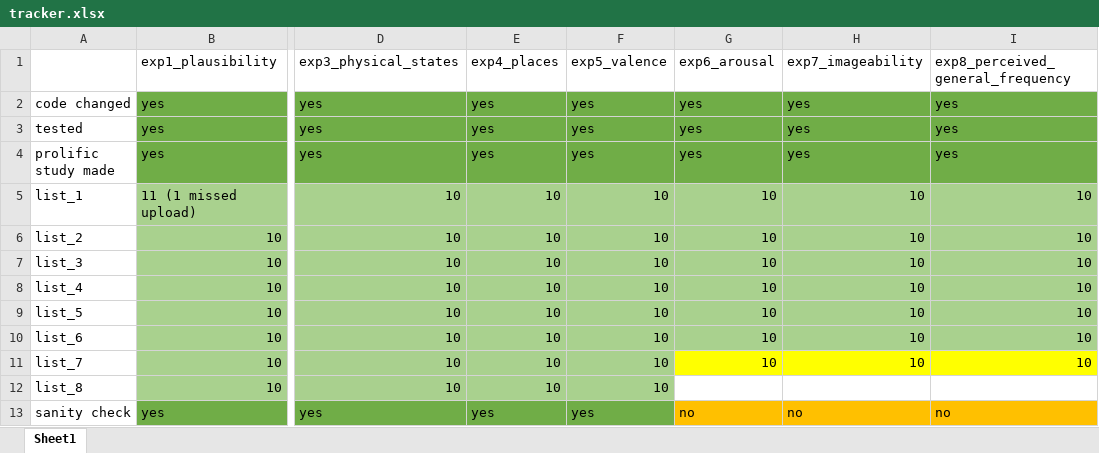
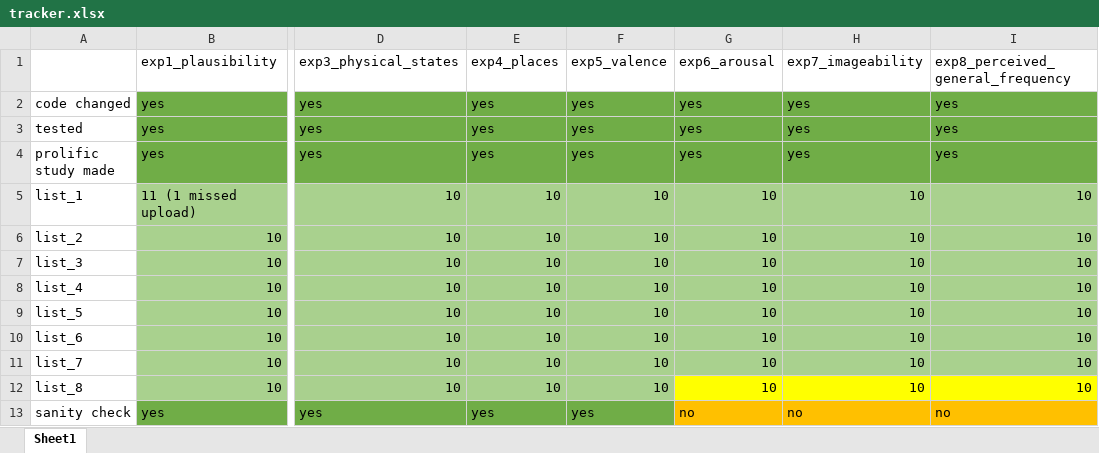
Before and after one commit to ishamody/lbllm_behavioral, an Excel workbook: tracker.xlsx, sheet Sheet1, drawn as a sheet; only a part is shown, gaps mark what is left out; values as stored, in another font and other column widths than the file's, no borders; the diff names each change by its address in the sheet, - before the commit and + after, or states it on an @@ line.

Commit message:
list 8 q6,7,8

```diff
--- a/tracker.xlsx (sheet Sheet1)
+++ b/tracker.xlsx (sheet Sheet1)
-G11:I11 fill: #FFFF00
+G11:I11 fill: #A9D18E
-G12: (empty)
+G12: 10
-G12:I12 fill: none
+G12:I12 fill: #FFFF00
-H12: (empty)
+H12: 10
-I12: (empty)
+I12: 10
```
Also changed, not shown: 3 other files.
